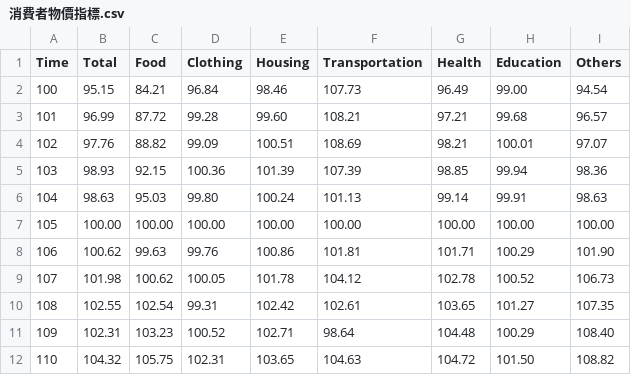
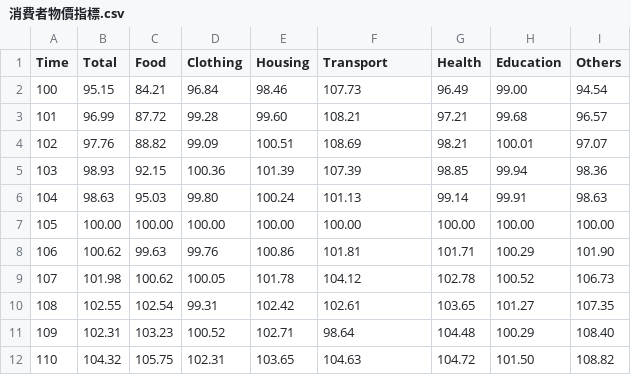
Before and after one commit to storedspace/information-visualization, a CSV file: 消費者物價指標.csv, drawn as a sheet.

Commit message:
Update 消費者物價指標.csv

```diff
--- a/消費者物價指標.csv
+++ b/消費者物價指標.csv
@@ -1,2 +1,2 @@
-Time,Total,Food,Clothing,Housing,Transportation,Health,Education,Others
+Time,Total,Food,Clothing,Housing,Transport,Health,Education,Others
 100, 95.15 , 84.21 , 96.84 , 98.46 , 107.73 , 96.49 , 99.00 , 94.54
```
